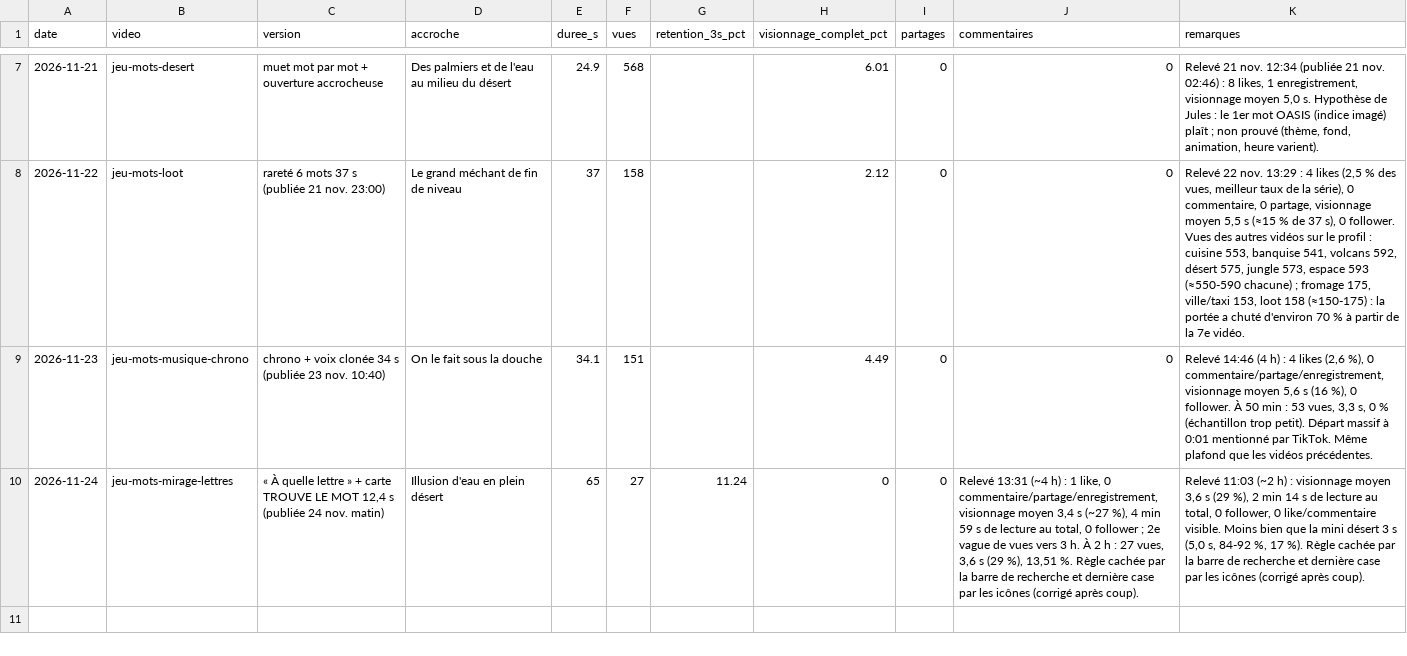
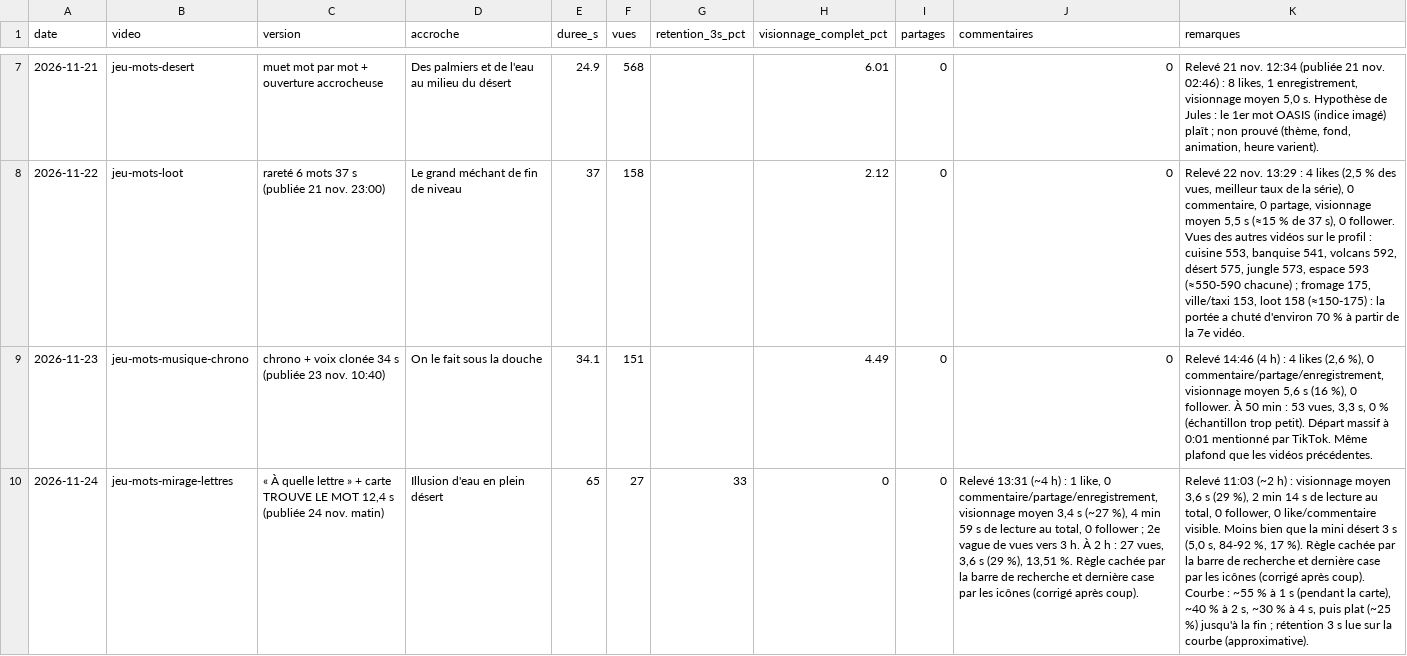
Before and after one commit to Ruli0/DevWeb, a CSV file: terrarium/videos/resultats.csv, drawn as a sheet; only a part is shown, gaps mark what is left out; the diff names each change by its address in the sheet, - before the commit and + after, or states it on an @@ line.

```diff
--- a/terrarium/videos/resultats.csv
+++ b/terrarium/videos/resultats.csv
-G10 (retention_3s_pct): 11.24
+G10 (retention_3s_pct): 33
-K10 (remarques): …après coup).
+K10 (remarques): …après coup). Courbe : ~55 % à 1 s (pendant la carte), ~40 % à 2 s, ~30 % à 4 s, puis plat (~25 %) jusqu'à la fin ; rétention 3 s lue sur la courbe (approximative).
```
Also changed, not shown: 1 other file.
